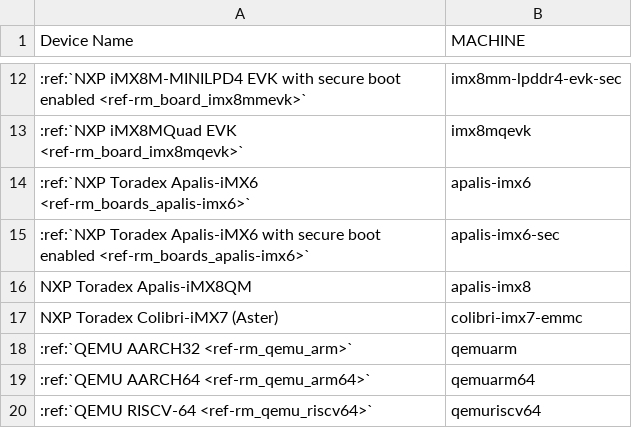
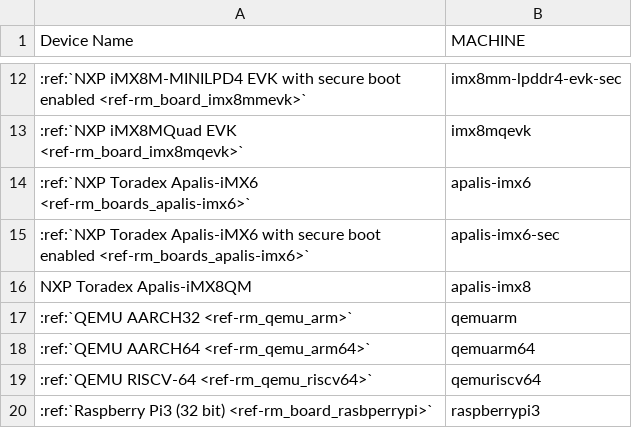
Before and after one commit to foundriesio/docs, a CSV file: source/_static/csv/supported-boards.csv, drawn as a sheet; only a part is shown, gaps mark what is left out; the shorter side is filled out with more unchanged rows; the diff names each change by its address in the sheet, - before the commit and + after, or states it on an @@ line.

Commit message:
supported-boards: Colibri is not supported any longer
Signed-off-by: Daiane Angolini <daiane.angolini@foundries.io>

```diff
--- a/source/_static/csv/supported-boards.csv
+++ b/source/_static/csv/supported-boards.csv
-row 17: NXP Toradex Colibri-iMX7 (Aster) | colibri-imx7-emmc
```
